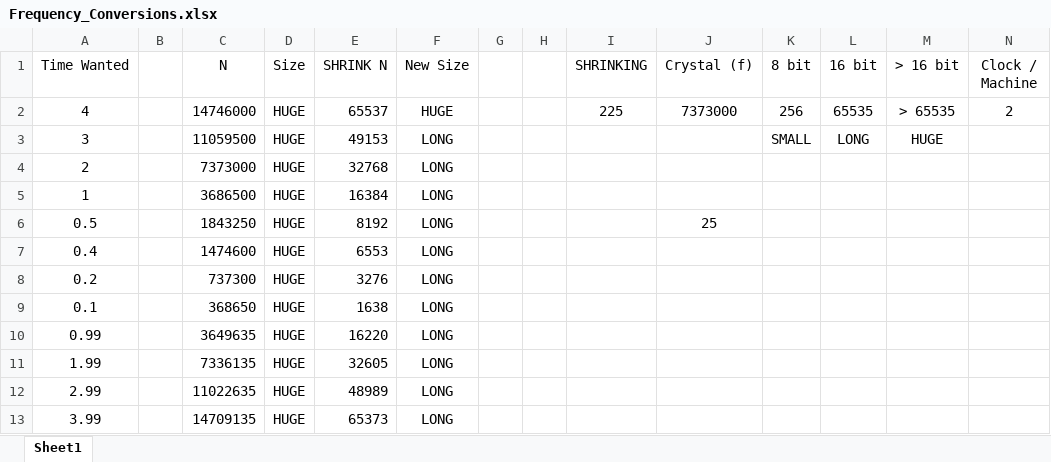
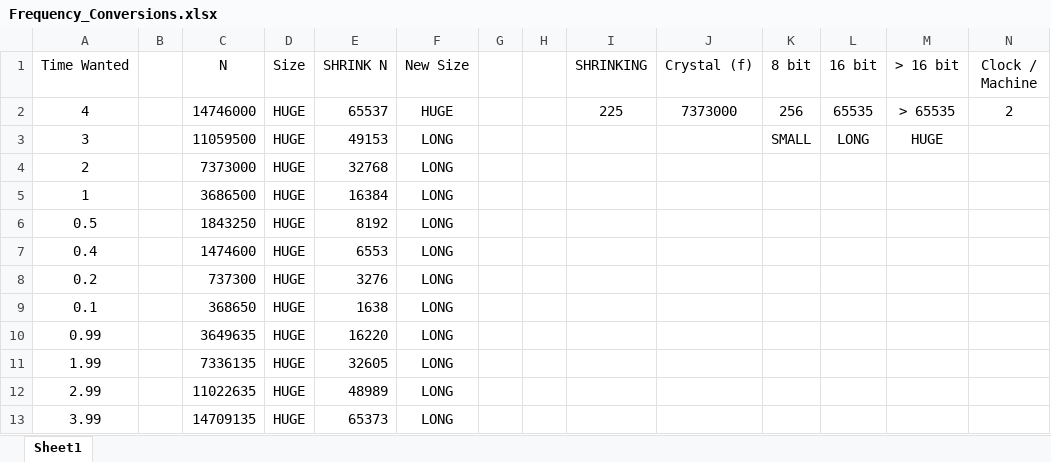
Before and after one commit to MasterCash/Microcontrollers-Project-3, an Excel workbook: Frequency_Conversions.xlsx, sheet Sheet1, drawn as a sheet; only a part is shown; values as stored, in another font and other column widths than the file's, no borders; the diff names each change by its address in the sheet, - before the commit and + after, or states it on an @@ line.

```diff
--- a/Frequency_Conversions.xlsx (sheet Sheet1)
+++ b/Frequency_Conversions.xlsx (sheet Sheet1)
-J6 (Crystal (f)): 25
+J6 (Crystal (f)): (empty)
```
Also changed, not shown: 1 other file.
